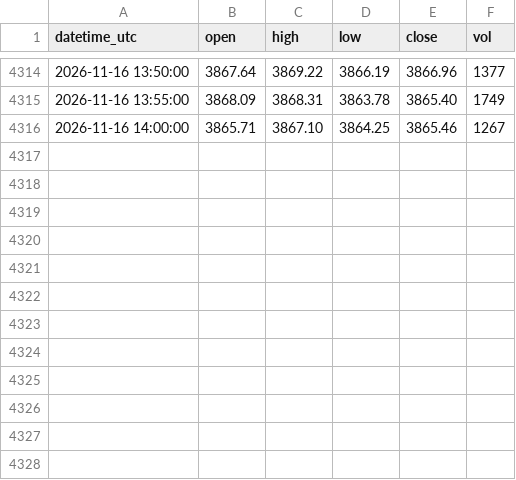
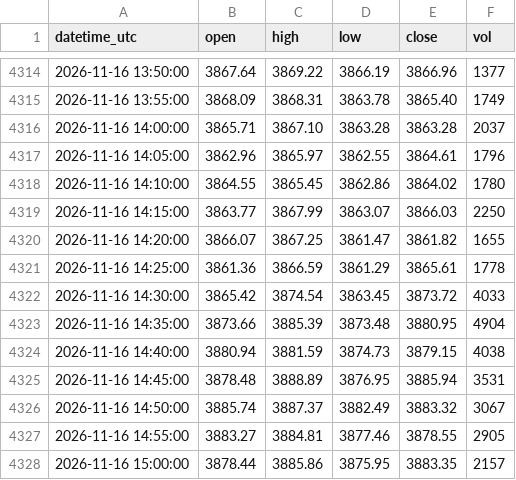
Before and after one commit to sxy999215/xauusd-market-data, a CSV file: data/xauusd_5m.csv, drawn as a sheet; only a part is shown, gaps mark what is left out.

Commit message:
Hourly gold K-line update 1/1 (latest 2026-11-16 15:02:00 UTC)

```diff
--- a/data/xauusd_5m.csv
+++ b/data/xauusd_5m.csv
@@ -4315,2 +4315,14 @@ datetime_utc,open,high,low,close,vol
 2026-11-16 13:55:00,3868.09,3868.31,3863.78,3865.40,1749
-2026-11-16 14:00:00,3865.71,3867.10,3864.25,3865.46,1267
+2026-11-16 14:00:00,3865.71,3867.10,3863.28,3863.28,2037
+2026-11-16 14:05:00,3862.96,3865.97,3862.55,3864.61,1796
+2026-11-16 14:10:00,3864.55,3865.45,3862.86,3864.02,1780
+2026-11-16 14:15:00,3863.77,3867.99,3863.07,3866.03,2250
+2026-11-16 14:20:00,3866.07,3867.25,3861.47,3861.82,1655
+2026-11-16 14:25:00,3861.36,3866.59,3861.29,3865.61,1778
+2026-11-16 14:30:00,3865.42,3874.54,3863.45,3873.72,4033
+2026-11-16 14:35:00,3873.66,3885.39,3873.48,3880.95,4904
+2026-11-16 14:40:00,3880.94,3881.59,3874.73,3879.15,4038
+2026-11-16 14:45:00,3878.48,3888.89,3876.95,3885.94,3531
+2026-11-16 14:50:00,3885.74,3887.37,3882.49,3883.32,3067
+2026-11-16 14:55:00,3883.27,3884.81,3877.46,3878.55,2905
+2026-11-16 15:00:00,3878.44,3885.86,3875.95,3883.35,2157
```
